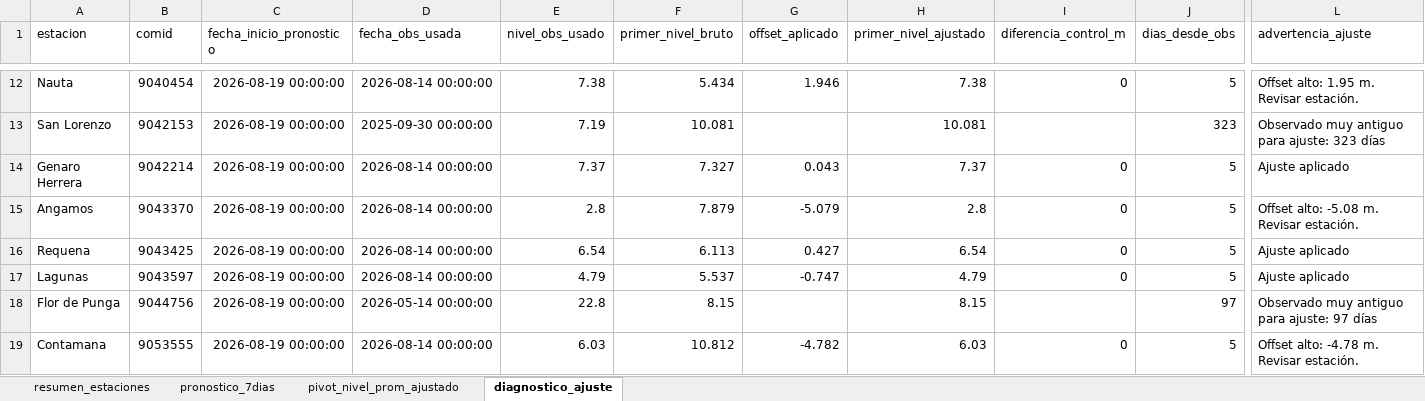
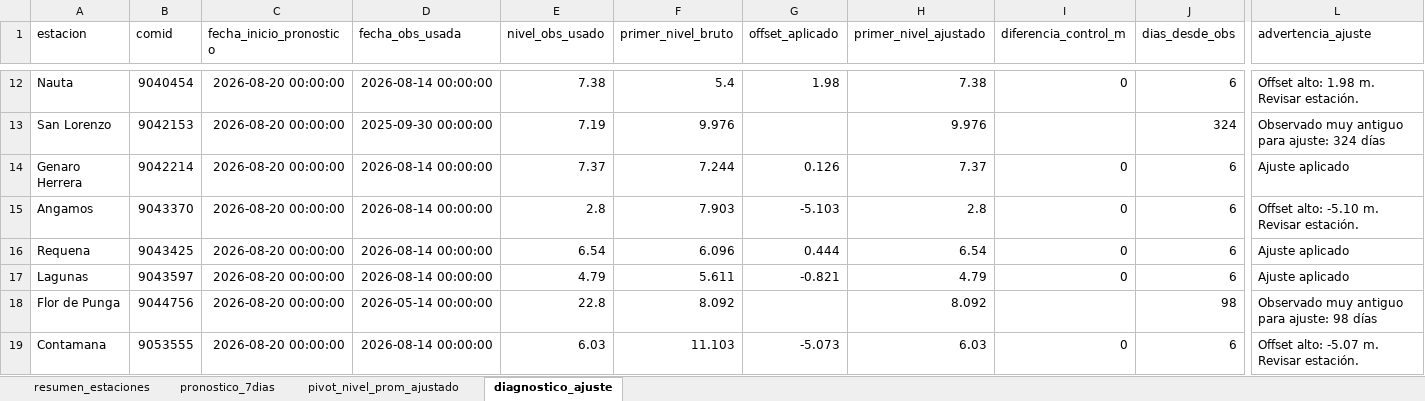
Before and after one commit to KURONO23/LoretoNivelesaCaudales, an Excel workbook: outputs/pronostico_nivel_7dias_estaciones.xlsx, sheet diagnostico_ajuste, drawn as a sheet; only a part is shown, gaps mark what is left out; values as stored, in another font and other column widths than the file's, no borders; the diff covers the shown part only; the diff names each change by its address in the sheet, - before the commit and + after, or states it on an @@ line.

```diff
--- a/outputs/pronostico_nivel_7dias_estaciones.xlsx (sheet diagnostico_ajuste)
+++ b/outputs/pronostico_nivel_7dias_estaciones.xlsx (sheet diagnostico_ajuste)
-C12:C19 (fecha_inicio_pronostico): 2026-08-19 00:00:00
+C12:C19 (fecha_inicio_pronostico): 2026-08-20 00:00:00
-F12 (primer_nivel_bruto): 5.434
+F12 (primer_nivel_bruto): 5.4
-G12 (offset_aplicado): 1.946
+G12 (offset_aplicado): 1.98
-J12 (dias_desde_obs): 5
+J12 (dias_desde_obs): 6
-L12 (advertencia_ajuste): Offset alto: 1.95 m. Revisar estación.
+L12 (advertencia_ajuste): Offset alto: 1.98 m. Revisar estación.
-F13 (primer_nivel_bruto): 10.081
+F13 (primer_nivel_bruto): 9.976
-H13 (primer_nivel_ajustado): 10.081
+H13 (primer_nivel_ajustado): 9.976
-J13 (dias_desde_obs): 323
+J13 (dias_desde_obs): 324
-L13 (advertencia_ajuste): Observado muy antiguo para ajuste: 323 días
+L13 (advertencia_ajuste): Observado muy antiguo para ajuste: 324 días
-F14 (primer_nivel_bruto): 7.327
+F14 (primer_nivel_bruto): 7.244
-G14 (offset_aplicado): 0.043
+G14 (offset_aplicado): 0.126
-J14:J17 (dias_desde_obs): 5
+J14:J17 (dias_desde_obs): 6
-F15 (primer_nivel_bruto): 7.879
+F15 (primer_nivel_bruto): 7.903
-G15 (offset_aplicado): -5.079
+G15 (offset_aplicado): -5.103
-L15 (advertencia_ajuste): Offset alto: -5.08 m. Revisar estación.
+L15 (advertencia_ajuste): Offset alto: -5.10 m. Revisar estación.
-F16 (primer_nivel_bruto): 6.113
+F16 (primer_nivel_bruto): 6.096
-G16 (offset_aplicado): 0.427
+G16 (offset_aplicado): 0.444
-F17 (primer_nivel_bruto): 5.537
+F17 (primer_nivel_bruto): 5.611
-G17 (offset_aplicado): -0.747
+G17 (offset_aplicado): -0.821
-F18 (primer_nivel_bruto): 8.15
+F18 (primer_nivel_bruto): 8.092
-H18 (primer_nivel_ajustado): 8.15
+H18 (primer_nivel_ajustado): 8.092
-J18 (dias_desde_obs): 97
+J18 (dias_desde_obs): 98
-L18 (advertencia_ajuste): Observado muy antiguo para ajuste: 97 días
+L18 (advertencia_ajuste): Observado muy antiguo para ajuste: 98 días
-F19 (primer_nivel_bruto): 10.812
+F19 (primer_nivel_bruto): 11.103
-G19 (offset_aplicado): -4.782
+G19 (offset_aplicado): -5.073
-J19 (dias_desde_obs): 5
+J19 (dias_desde_obs): 6
-L19 (advertencia_ajuste): Offset alto: -4.78 m. Revisar estación.
+L19 (advertencia_ajuste): Offset alto: -5.07 m. Revisar estación.
```
Also changed, not shown: 45 edited cells elsewhere in this sheet, sheet pronostico_7dias, sheet resumen_estaciones, sheet pivot_nivel_prom_ajustado, outputs/metricas_dwlt_estaciones.xlsx, outputs/validacion_dwlt_hasta_observado_disponible.xlsx, 10 other files.
